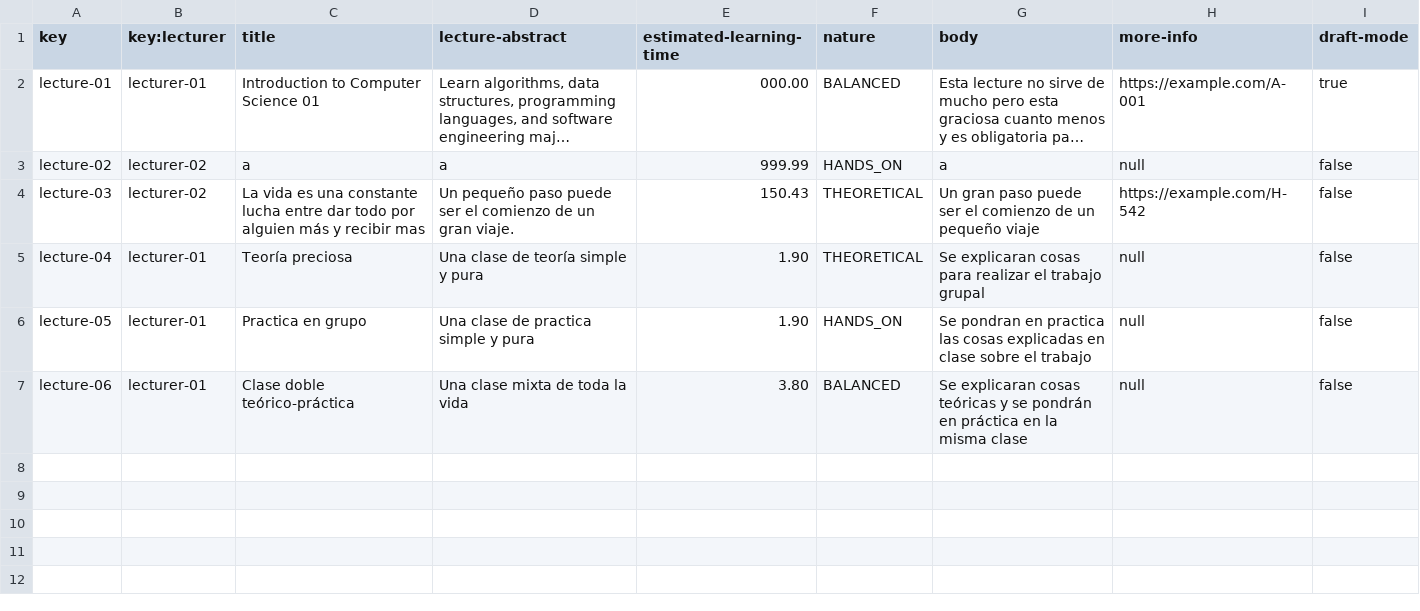
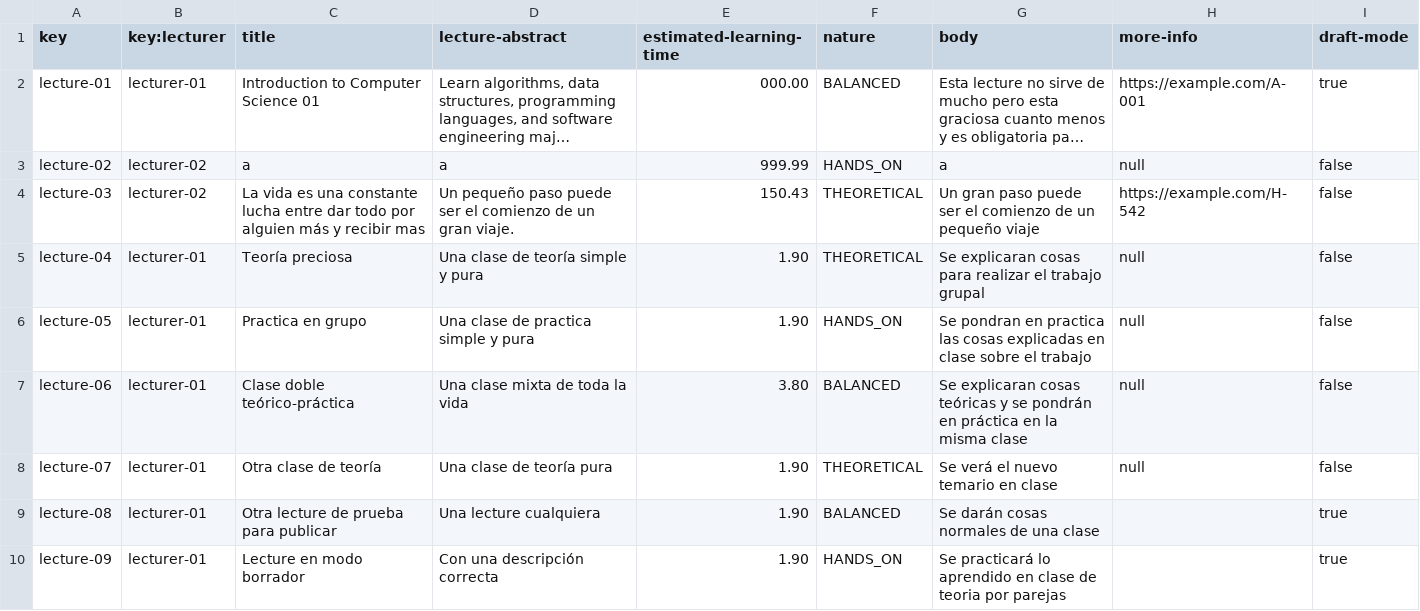
Before and after one commit to pgmarc/DP2-Project-C2.04.05, a CSV file: src/main/webapp/WEB-INF/resources/sample-data/lecture.csv, drawn as a sheet; long unchanged cells end in ….

Commit message:
feat(Various Tests):
Added Notes tests as well as all lectures tests

```diff
--- a/src/main/webapp/WEB-INF/resources/sample-data/lecture.csv
+++ b/src/main/webapp/WEB-INF/resources/sample-data/lecture.csv
@@ -7 +7,4 @@ lecture-05,lecturer-01,Practica en grupo,Una clase de practica simple y pura,1.9
 lecture-06,lecturer-01,Clase doble teórico-práctica ,Una clase mixta de toda la vida,3.80,BALANCED,Se explicaran cosas teóricas y se pondrán en práctica en la misma clase,null,false
+lecture-07,lecturer-01,Otra clase de teoría,Una clase de teoría pura,1.90,THEORETICAL,Se verá el nuevo temario en clase,null,false
+lecture-08,lecturer-01,Otra lecture de prueba para publicar, Una lecture cualquiera,1.90,BALANCED,Se darán cosas normales de una clase,,true
+lecture-09,lecturer-01,Lecture en modo borrador, Con una descripción correcta,1.90,HANDS_ON,Se practicará lo aprendido en clase de teoria por parejas,,true
```
Also changed, not shown: src/main/webapp/WEB-INF/resources/sample-data/course-lecture.csv, src/main/webapp/WEB-INF/resources/sample-data/course.csv, 35 other files.
